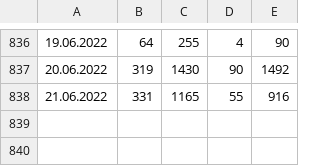
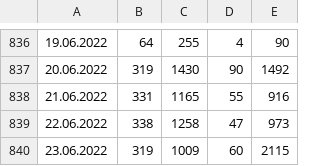
Before and after one commit to radoondas/covid-19-slovakia, a CSV file: data/daily-tests.csv, drawn as a sheet; only a part is shown, gaps mark what is left out.

Commit message:
Updates data for 22-23.06.2022

```diff
--- a/data/daily-tests.csv
+++ b/data/daily-tests.csv
@@ -838 +838,3 @@
 21.06.2022;331;1165;55;916
+22.06.2022;338;1258;47;973
+23.06.2022;319;1009;60;2115
```
Also changed, not shown: 3 other files.
